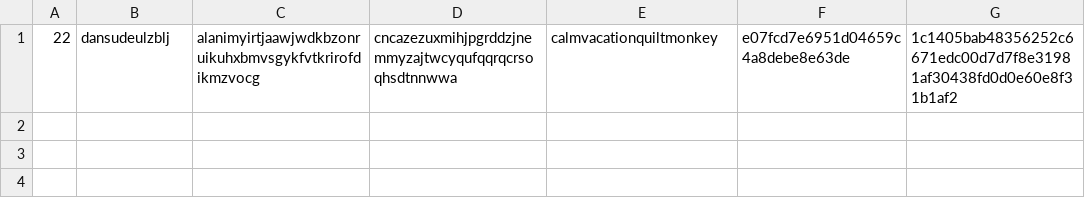
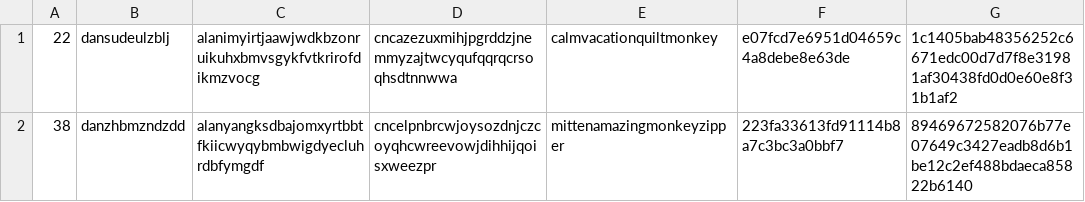
Before and after one commit to LadyCiaradh/LABCIB_1131504_1250515_1220638, a CSV file: TARGETS/secrets.csv, drawn as a sheet; the diff names each change by its address in the sheet, - before the commit and + after, or states it on an @@ line.

Commit message:
Add security evaluation report for Embedded Lab and update secrets.csv with findings from machines 22 and 38

```diff
--- a/TARGETS/secrets.csv
+++ b/TARGETS/secrets.csv
+row 2: 38 | danzhbmzndzdd | alanyangksdbajomxyrtbbtfkiicwyqybmbwigdyecluhrdbfymgdf | cncelpnbrcwjoysozdnjczcoyqhcwreevowjdihhijqoisxweezpr | mittenamazingmonkeyzipper | 223fa33613fd91114b8a7c3bc3a0bbf7 | 89469672582076b77e07649c3427eadb8d6b1be12c2ef488bdaeca85822b6140
```
Also changed, not shown: 1 other file.
